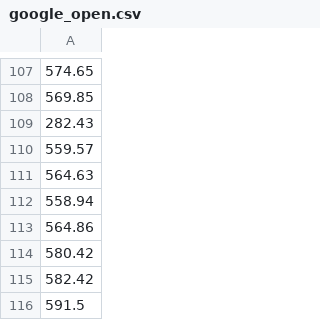
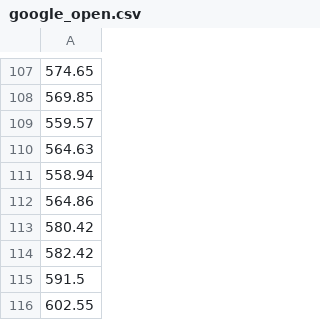
Before and after one commit to Sagarsaurus/Cashalyst, a CSV file: OldNeuralNetCode/google_open.csv, drawn as a sheet; only a part is shown, gaps mark what is left out; the shorter side is filled out with more unchanged rows; the diff names each change by its address in the sheet, - before the commit and + after, or states it on an @@ line.

```diff
--- a/OldNeuralNetCode/google_open.csv
+++ b/OldNeuralNetCode/google_open.csv
-row 109: 282.43
```
Also changed, not shown: 9 other files.
